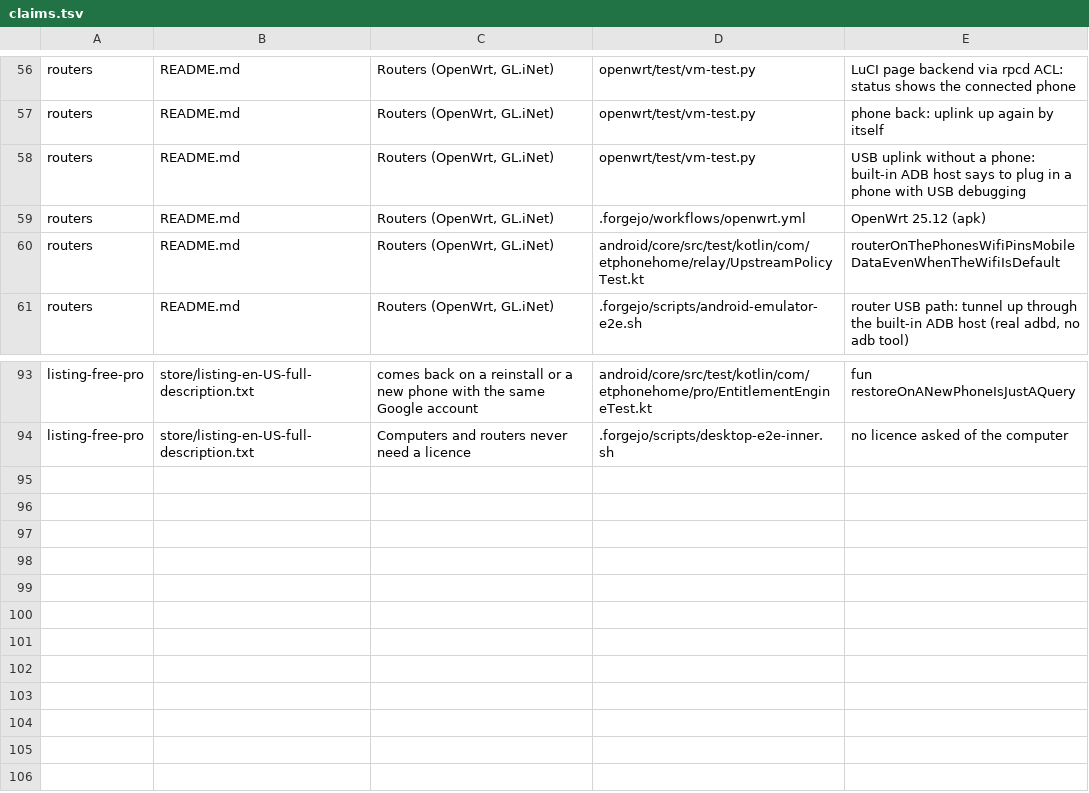
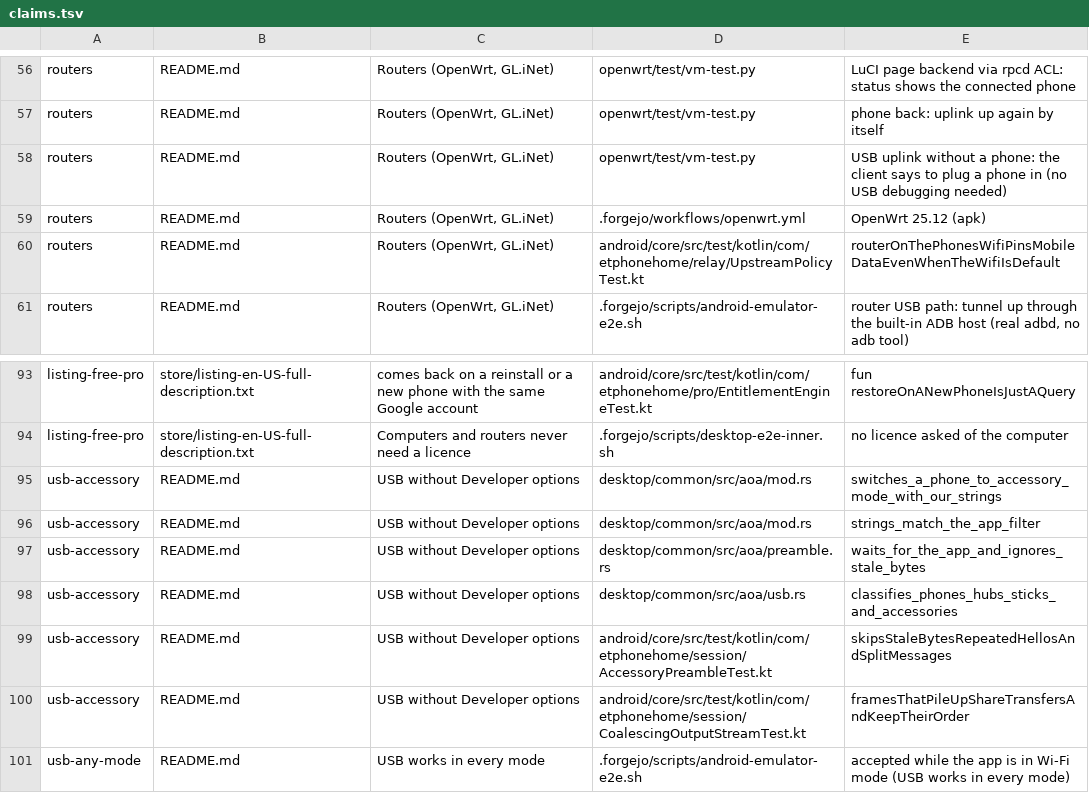
Before and after one commit to CanuteTheGreat/etphonehome, a TSV file: ci/claims.tsv, drawn as a sheet; only a part is shown, gaps mark what is left out.

Commit message:
AOA throughput: the phone coalesces frames into 16 KiB accessory transfers (CoalescingOutputStream on a writer thread: a lone frame goes out at once, a busy link fills transfers while the previous one is on the wire); EBUSY on the adb interface says an adb server holds it; 'no phone on the USB port' no longer asks for USB debugging; LuCI/OPENWRT.md describe the accessory prompt; README + claims ledger; hotplug and real-phone script fixes

```diff
--- a/ci/claims.tsv
+++ b/ci/claims.tsv
@@ -57,3 +57,3 @@ routers	README.md	Routers (OpenWrt, GL.iNet)	openwrt/test/vm-test.py	LuCI page b
 routers	README.md	Routers (OpenWrt, GL.iNet)	openwrt/test/vm-test.py	phone back: uplink up again by itself
-routers	README.md	Routers (OpenWrt, GL.iNet)	openwrt/test/vm-test.py	USB uplink without a phone: built-in ADB host says to plug in a phone with USB debugging
+routers	README.md	Routers (OpenWrt, GL.iNet)	openwrt/test/vm-test.py	USB uplink without a phone: the client says to plug a phone in (no USB debugging needed)
 routers	README.md	Routers (OpenWrt, GL.iNet)	.forgejo/workflows/openwrt.yml	OpenWrt 25.12 (apk)
@@ -94 +94,8 @@ listing-free-pro	store/listing-en-US-full-description.txt	comes back on a reinst
 listing-free-pro	store/listing-en-US-full-description.txt	Computers and routers never need a licence	.forgejo/scripts/desktop-e2e-inner.sh	no licence asked of the computer
+usb-accessory	README.md	USB without Developer options	desktop/common/src/aoa/mod.rs	switches_a_phone_to_accessory_mode_with_our_strings
+usb-accessory	README.md	USB without Developer options	desktop/common/src/aoa/mod.rs	strings_match_the_app_filter
+usb-accessory	README.md	USB without Developer options	desktop/common/src/aoa/preamble.rs	waits_for_the_app_and_ignores_stale_bytes
+usb-accessory	README.md	USB without Developer options	desktop/common/src/aoa/usb.rs	classifies_phones_hubs_sticks_and_accessories
+usb-accessory	README.md	USB without Developer options	android/core/src/test/kotlin/com/etphonehome/session/AccessoryPreambleTest.kt	skipsStaleBytesRepeatedHellosAndSplitMessages
+usb-accessory	README.md	USB without Developer options	android/core/src/test/kotlin/com/etphonehome/session/CoalescingOutputStreamTest.kt	framesThatPileUpShareTransfersAndKeepTheirOrder
+usb-any-mode	README.md	USB works in every mode	.forgejo/scripts/android-emulator-e2e.sh	accepted while the app is in Wi-Fi mode (USB works in every mode)
```
Also changed, not shown: 10 other files.
